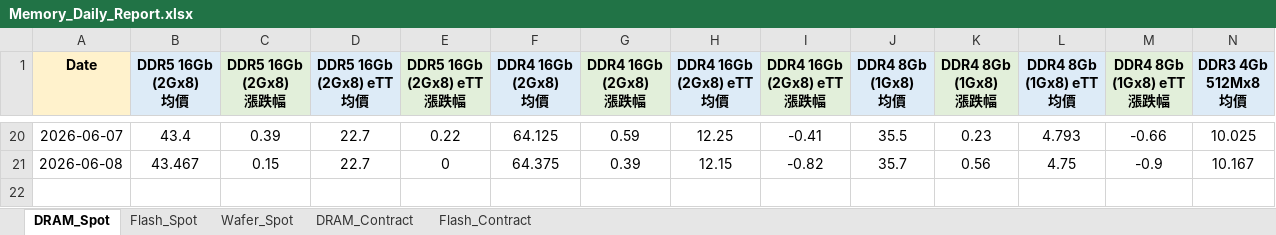
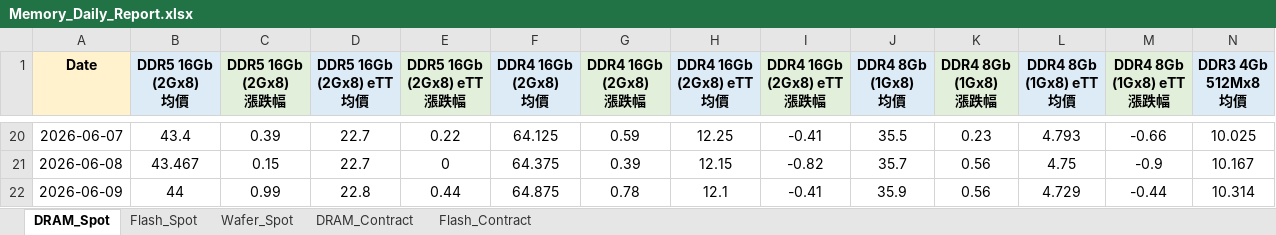
Before and after one commit to k24228155-png/memory-price-bot, an Excel workbook: Memory_Daily_Report.xlsx, sheet DRAM_Spot, drawn as a sheet; only a part is shown, gaps mark what is left out; values as stored, in another font and other column widths than the file's, no borders; rows hold the shown columns only; the diff names each change by its address in the sheet, - before the commit and + after, or states it on an @@ line.

```diff
--- a/Memory_Daily_Report.xlsx (sheet DRAM_Spot)
+++ b/Memory_Daily_Report.xlsx (sheet DRAM_Spot)
+row 22: 2026-06-09 | 44 | 0.99 | 22.8 | 0.44 | 64.875 | 0.78 | 12.1 | -0.41 | 35.9 | 0.56 | 4.729 | -0.44 | 10.314
```
Also changed, not shown: sheet DRAM_Contract, sheet Flash_Spot, sheet Wafer_Spot, sheet Flash_Contract, 5 other files.
